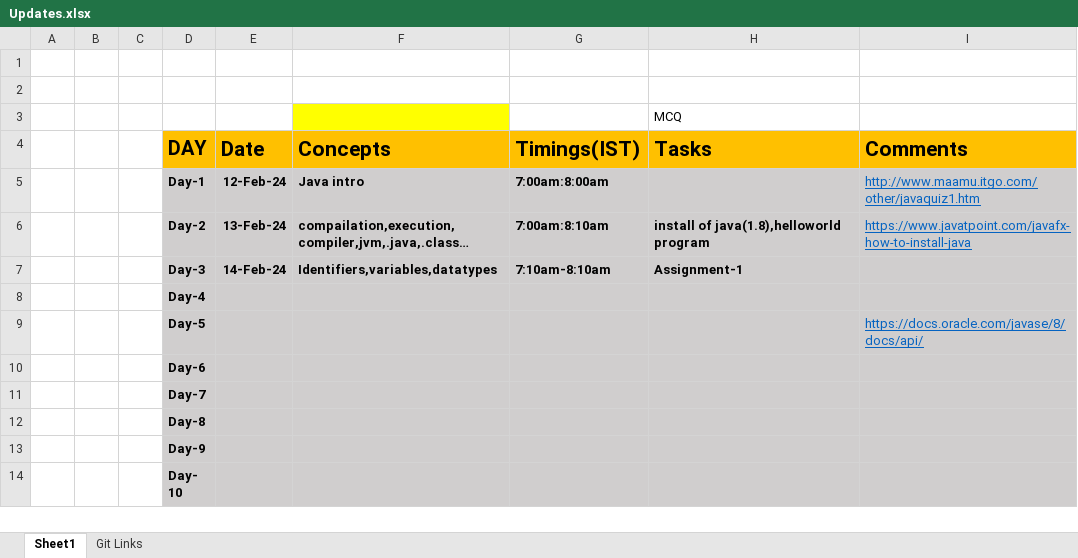
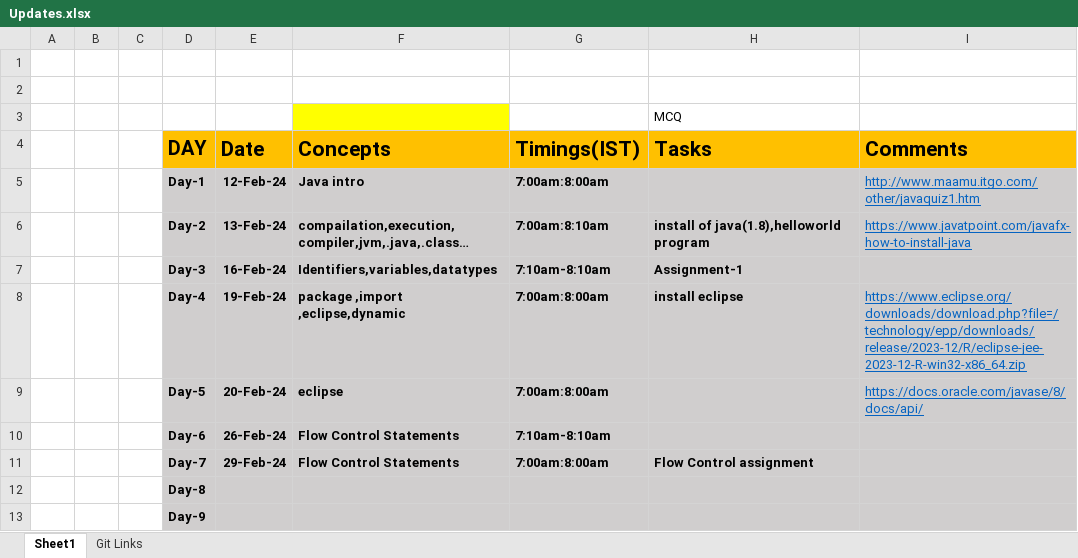
Before and after one commit to sandeepsomavarapu/7AM_Java-FSD_12thFeb, an Excel workbook: Updates.xlsx, sheet Sheet1, drawn as a sheet; only a part is shown; the shorter side is filled out with more unchanged rows; values as stored, in another font and other column widths than the file's, no borders; removed rows and columns are numbered as before the commit, all else as after; the diff names each change by its address in the sheet, - before the commit and + after, or states it on an @@ line.

```diff
--- a/Updates.xlsx (sheet Sheet1)
+++ b/Updates.xlsx (sheet Sheet1)
-E7 (Date): 14-Feb-24
+E7 (Date): 16-Feb-24
-row 8:  |  |  | Day-4
-row 9:  |  |  | Day-5 |  |  |  |  | https://docs.oracle.com/javase/8/docs/api/
-row 10:  |  |  | Day-6
-row 11:  |  |  | Day-7
+row 8:  |  |  | Day-4 | 19-Feb-24 | package ,import ,eclipse,dynamic | 7:00am:8:00am | install eclipse | https://www.eclipse.org/downloads/download.php?file=/technology/epp/downloads/release/2023-12/R/eclipse-jee-2023-12-R-win32-x86_64.zip
+row 9:  |  |  | Day-5 | 20-Feb-24 | eclipse | 7:00am:8:00am |  | https://docs.oracle.com/javase/8/docs/api/
+row 10:  |  |  | Day-6 | 26-Feb-24 | Flow Control Statements | 7:10am-8:10am
+row 11:  |  |  | Day-7 | 29-Feb-24 | Flow Control Statements | 7:00am:8:00am | Flow Control assignment
```
Also changed, not shown: 2 other files.
